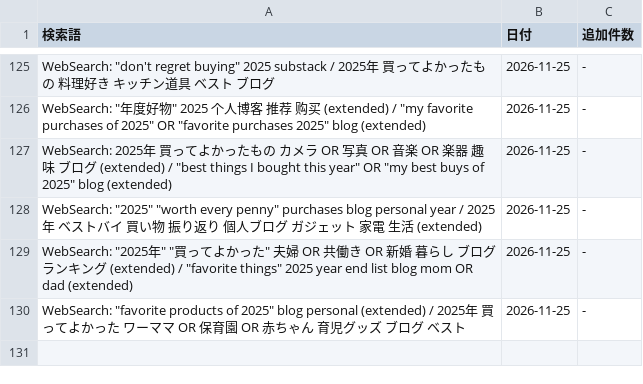
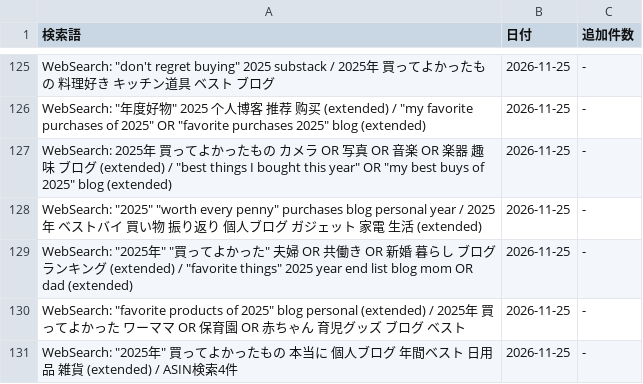
Before and after one commit to shuhei0916/korekae, a TSV file: data/2025/search-log.tsv, drawn as a sheet; only a part is shown, gaps mark what is left out.

```diff
--- a/data/2025/search-log.tsv
+++ b/data/2025/search-log.tsv
@@ -130 +130,2 @@ WebSearch: "2025年" "買ってよかった" 夫婦 OR 共働き OR 新婚 暮
 WebSearch: "favorite products of 2025" blog personal (extended) / 2025年 買ってよかった ワーママ OR 保育園 OR 赤ちゃん 育児グッズ ブログ ベスト	2026-11-25	-
+WebSearch: "2025年" 買ってよかったもの 本当に 個人ブログ 年間ベスト 日用品 雑貨 (extended) / ASIN検索4件	2026-11-25	-
```
Also changed, not shown: 4 other files.
